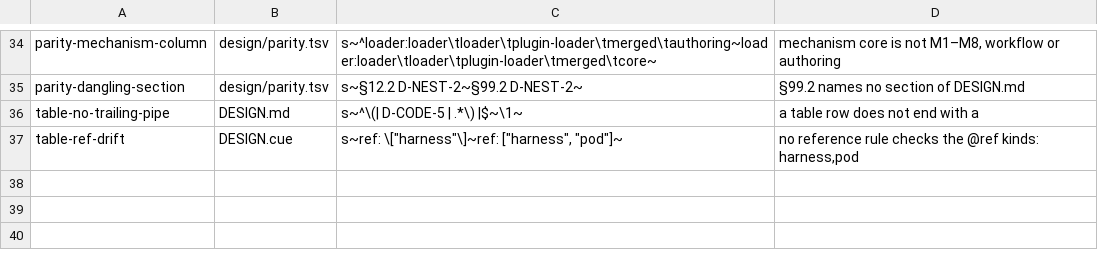
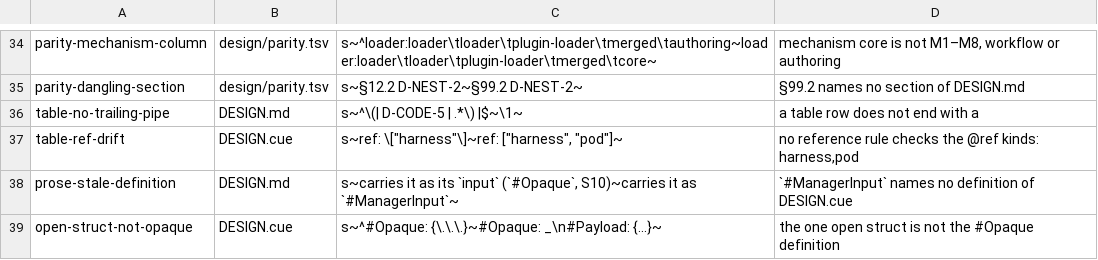
Before and after one commit to opencharly/opencharly, a TSV file: design/consistency/selftest.tsv, drawn as a sheet; only a part is shown, gaps mark what is left out.

```diff
--- a/design/consistency/selftest.tsv
+++ b/design/consistency/selftest.tsv
@@ -37 +37,3 @@ table-no-trailing-pipe	DESIGN.md	s~^\(| D-CODE-5 | .*\) |$~\1~	a table row does
 table-ref-drift	DESIGN.cue	s~ref: \["harness"\]~ref: ["harness", "pod"]~	no reference rule checks the @ref kinds: harness,pod
+prose-stale-definition	DESIGN.md	s~carries it as its `input` (`#Opaque`, S10)~carries it as `#ManagerInput`~	`#ManagerInput` names no definition of DESIGN.cue
+open-struct-not-opaque	DESIGN.cue	s~^#Opaque: {\.\.\.}~#Opaque: _\n#Payload: {...}~	the one open struct is not the #Opaque definition
```
Also changed, not shown: 3 other files.
